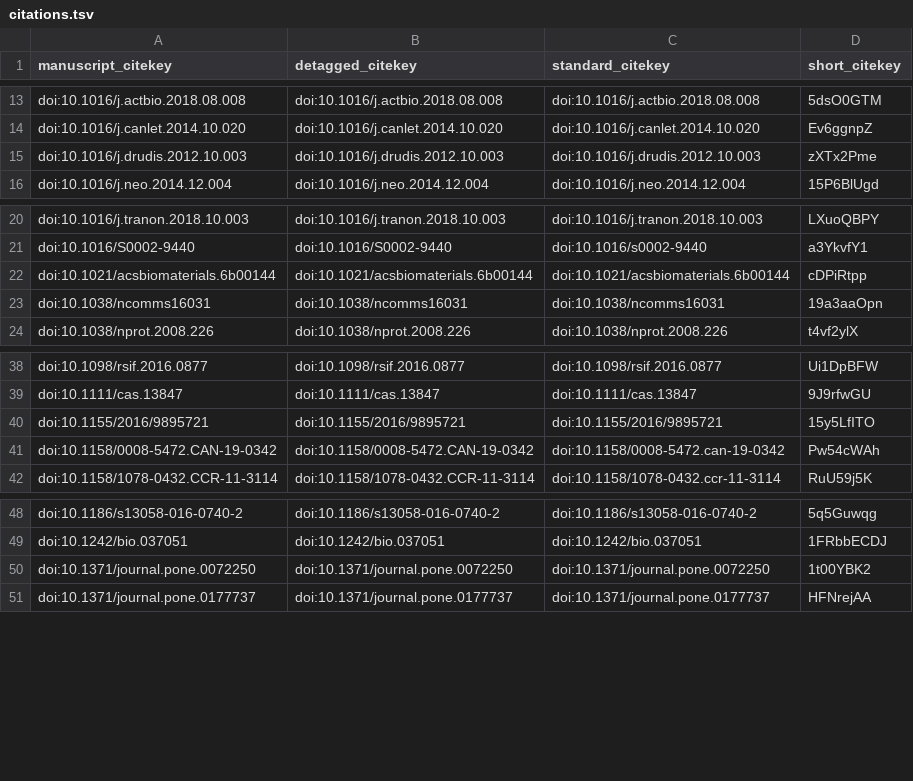
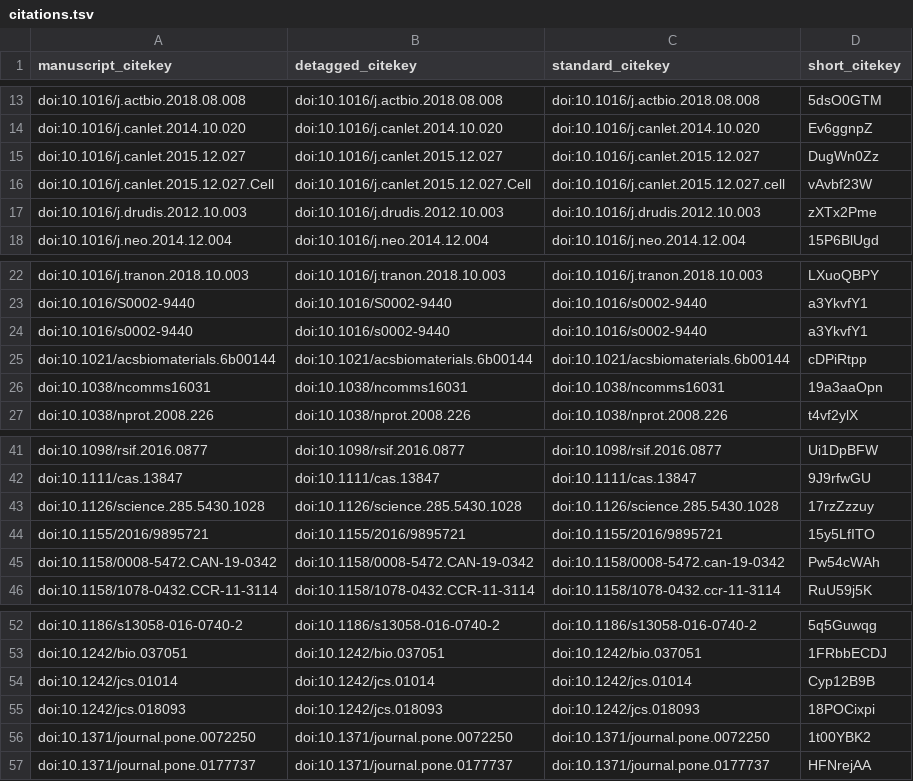
Before and after one commit to SharikHR/Review, a TSV file: citations.tsv, drawn as a sheet; only a part is shown, gaps mark what is left out.

```diff
--- a/citations.tsv
+++ b/citations.tsv
@@ -14,2 +14,4 @@ doi:10.1016/j.actbio.2018.08.008	doi:10.1016/j.actbio.2018.08.008	doi:10.1016/j.
 doi:10.1016/j.canlet.2014.10.020	doi:10.1016/j.canlet.2014.10.020	doi:10.1016/j.canlet.2014.10.020	Ev6ggnpZ
+doi:10.1016/j.canlet.2015.12.027	doi:10.1016/j.canlet.2015.12.027	doi:10.1016/j.canlet.2015.12.027	DugWn0Zz
+doi:10.1016/j.canlet.2015.12.027.Cell	doi:10.1016/j.canlet.2015.12.027.Cell	doi:10.1016/j.canlet.2015.12.027.cell	vAvbf23W
 doi:10.1016/j.drudis.2012.10.003	doi:10.1016/j.drudis.2012.10.003	doi:10.1016/j.drudis.2012.10.003	zXTx2Pme
@@ -21,2 +23,3 @@ doi:10.1016/j.tranon.2018.10.003	doi:10.1016/j.tranon.2018.10.003	doi:10.1016/j.
 doi:10.1016/S0002-9440	doi:10.1016/S0002-9440	doi:10.1016/s0002-9440	a3YkvfY1
+doi:10.1016/s0002-9440	doi:10.1016/s0002-9440	doi:10.1016/s0002-9440	a3YkvfY1
 doi:10.1021/acsbiomaterials.6b00144	doi:10.1021/acsbiomaterials.6b00144	doi:10.1021/acsbiomaterials.6b00144	cDPiRtpp
@@ -39,2 +42,3 @@ doi:10.1098/rsif.2016.0877	doi:10.1098/rsif.2016.0877	doi:10.1098/rsif.2016.0877
 doi:10.1111/cas.13847	doi:10.1111/cas.13847	doi:10.1111/cas.13847	9J9rfwGU
+doi:10.1126/science.285.5430.1028	doi:10.1126/science.285.5430.1028	doi:10.1126/science.285.5430.1028	17rzZzzuy
 doi:10.1155/2016/9895721	doi:10.1155/2016/9895721	doi:10.1155/2016/9895721	15y5LfITO
@@ -49,2 +53,4 @@ doi:10.1186/s13058-016-0740-2	doi:10.1186/s13058-016-0740-2	doi:10.1186/s13058-0
 doi:10.1242/bio.037051	doi:10.1242/bio.037051	doi:10.1242/bio.037051	1FRbbECDJ
+doi:10.1242/jcs.01014	doi:10.1242/jcs.01014	doi:10.1242/jcs.01014	Cyp12B9B
+doi:10.1242/jcs.018093	doi:10.1242/jcs.018093	doi:10.1242/jcs.018093	18POCixpi
 doi:10.1371/journal.pone.0072250	doi:10.1371/journal.pone.0072250	doi:10.1371/journal.pone.0072250	1t00YBK2
```
Also changed, not shown: 5 other files.
